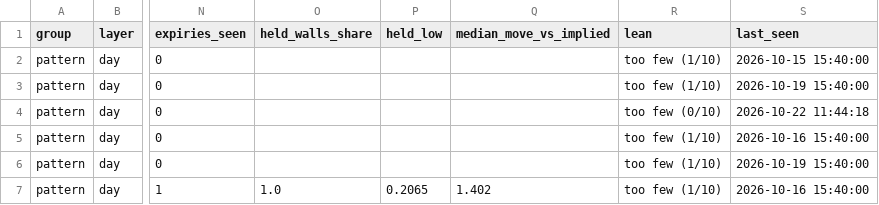
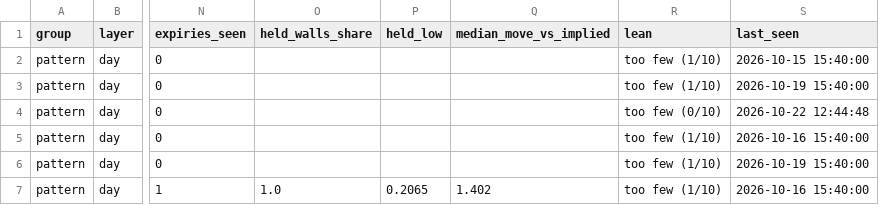
Before and after one commit to Parth1501/nse-swing-data, a CSV file: data/oc_learning/pattern_library.csv, drawn as a sheet; only a part is shown, gaps mark what is left out; the diff covers the shown part only; the diff names each change by its address in the sheet, - before the commit and + after, or states it on an @@ line.

```diff
--- a/data/oc_learning/pattern_library.csv
+++ b/data/oc_learning/pattern_library.csv
-S4 (last_seen): 2026-10-22 11:44:18
+S4 (last_seen): 2026-10-22 12:44:48
```
Also changed, not shown: 2 added rows, 1 removed row and 111 edited cells elsewhere in this file, data/oc_learning/pattern_log.csv, data/oc_learning/writers/2026-10-14.csv, 7 other files.
